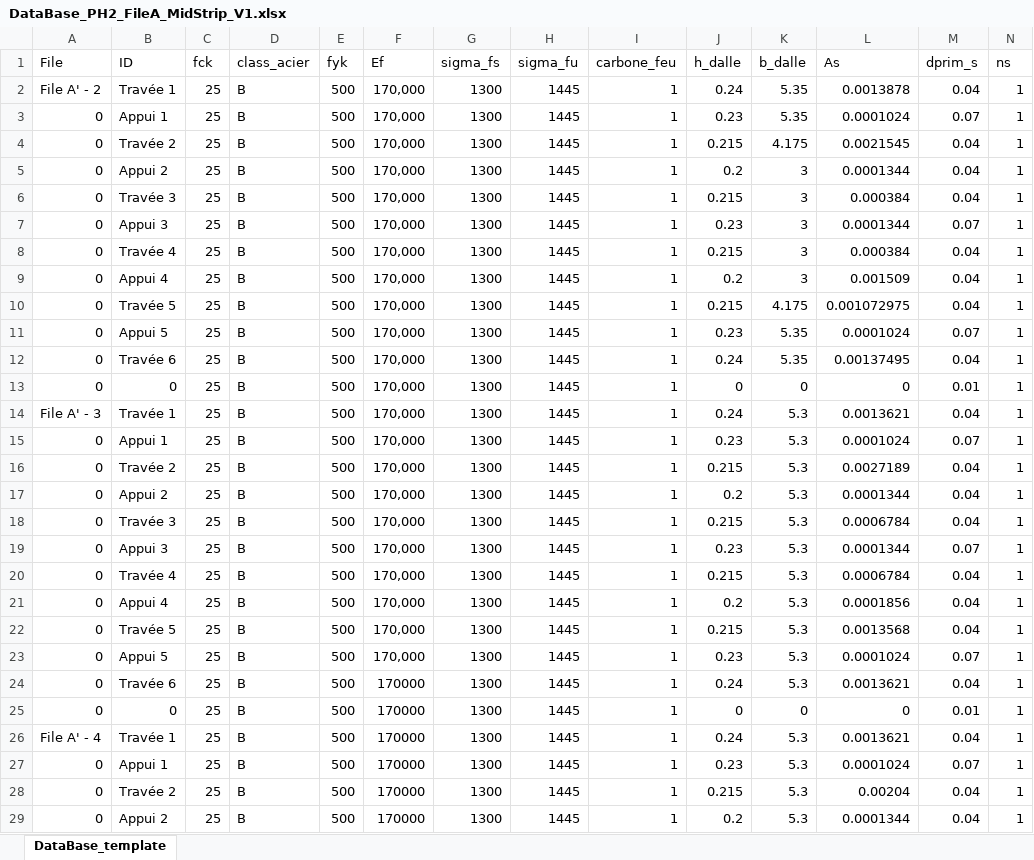
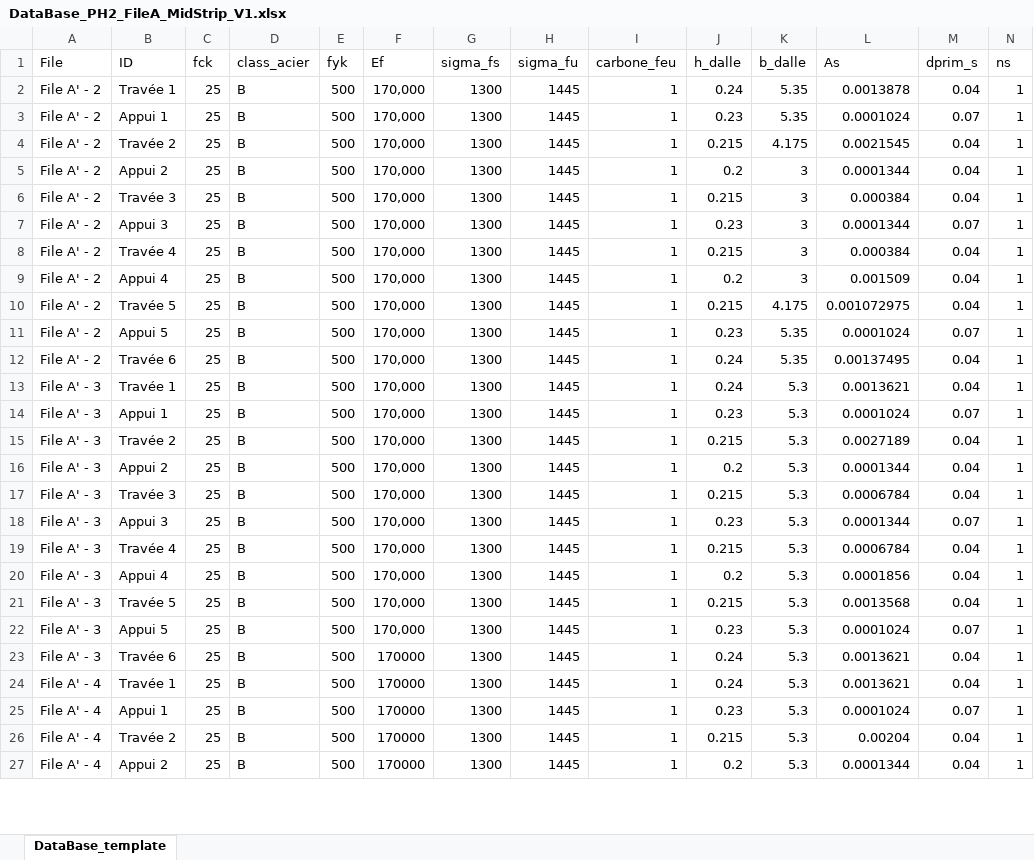
Before and after one commit to phil-vivant/Citallios, an Excel workbook: Calculs/DataBase_PH2_FileA_MidStrip_V1.xlsx, sheet DataBase_template, drawn as a sheet; only a part is shown; values as stored, in another font and other column widths than the file's, no borders; removed rows and columns are numbered as before the commit, all else as after; rows hold the shown columns only; the diff covers the shown part only; the diff names each change by its address in the sheet, - before the commit and + after, or states it on an @@ line.

```diff
--- a/Calculs/DataBase_PH2_FileA_MidStrip_V1.xlsx (sheet DataBase_template)
+++ b/Calculs/DataBase_PH2_FileA_MidStrip_V1.xlsx (sheet DataBase_template)
-A3:A12 (File): 0
+A3:A12 (File): File A' - 2
-row 13: 0 | 0 | 25 | B | 500 | 170,000 | 1300 | 1445 | 1 | 0 | 0 | 0 | 0.01 | 1
-A14:A23 (File): 0
+A14:A23 (File): File A' - 3
-row 25: 0 | 0 | 25 | B | 500 | 170000 | 1300 | 1445 | 1 | 0 | 0 | 0 | 0.01 | 1
-A25:A27 (File): 0
+A25:A27 (File): File A' - 4
```
Also changed, not shown: 2 removed rows and 19 edited cells elsewhere in this sheet, formulas that keep their value, Calculs/DataBase_PH2_FileB_MidStrip_V1.xlsx, 7 other files.
